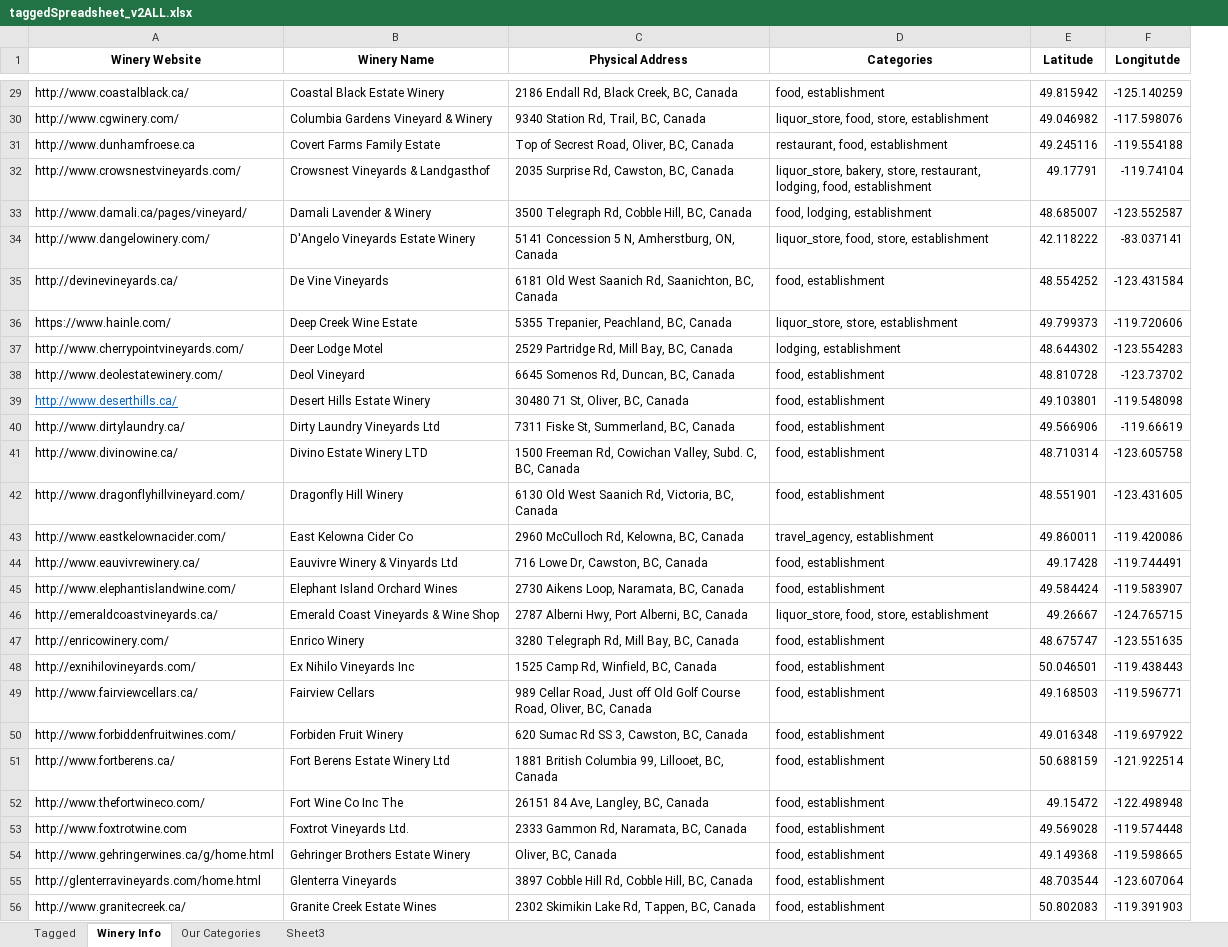
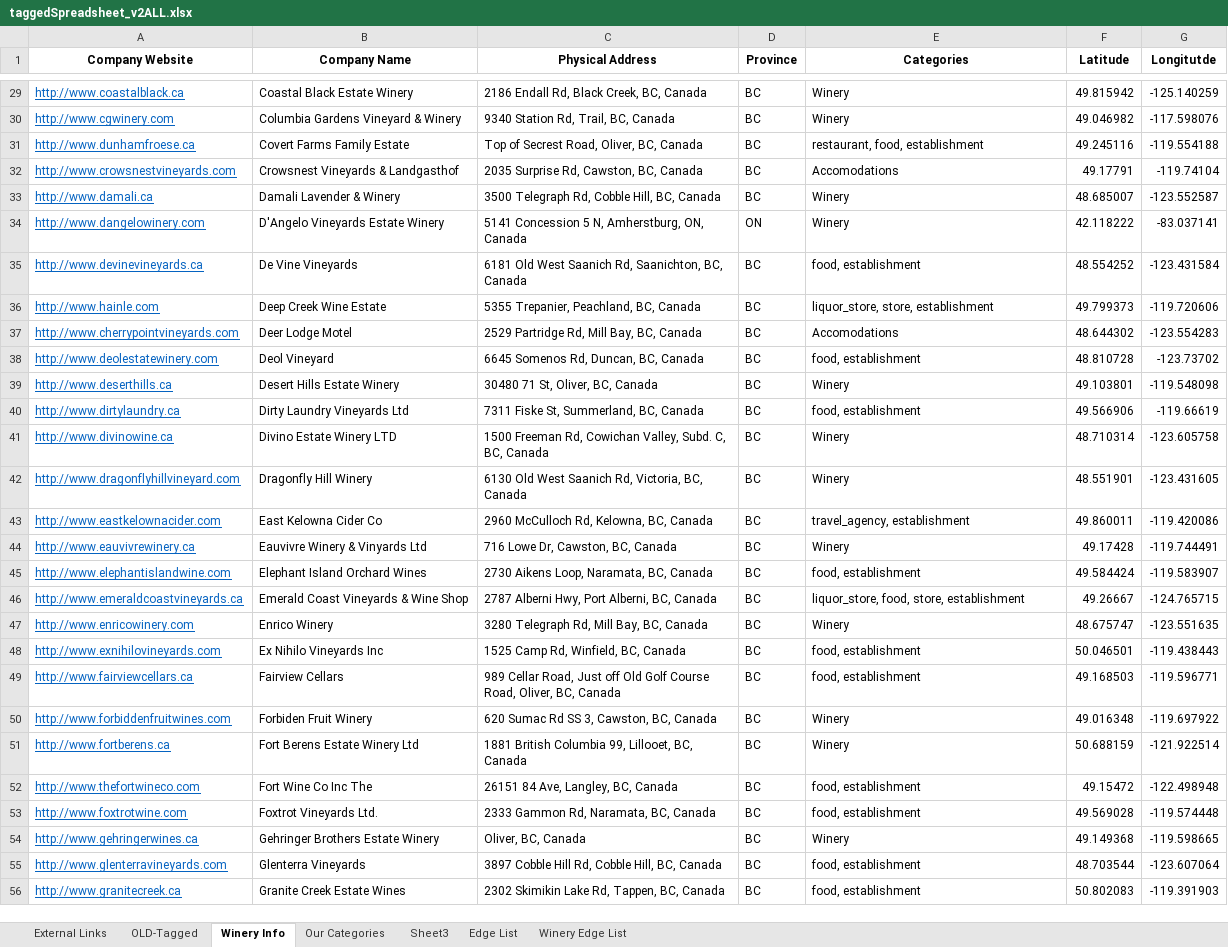
Before and after one commit to yarko3/webCrawler, an Excel workbook: data/taggedSpreadsheet_v2ALL.xlsx, sheet Winery Info, drawn as a sheet; only a part is shown, gaps mark what is left out; values as stored, in another font and other column widths than the file's, no borders; removed rows and columns are numbered as before the commit, all else as after; the diff covers the shown part only; the diff names each change by its address in the sheet, - before the commit and + after, or states it on an @@ line.

```diff
--- a/data/taggedSpreadsheet_v2ALL.xlsx (sheet Winery Info)
+++ b/data/taggedSpreadsheet_v2ALL.xlsx (sheet Winery Info)
-sheet tab: Tagged
+sheet tab: OLD-Tagged
+sheet tab: External Links
+sheet tab: Edge List
+sheet tab: Winery Edge List
-column A (Winery Website), rows 29-56: http://www.coastalblack.ca/ | http://www.cgwinery.com/ | http://www.dunhamfroese.ca | http://www.crowsnestvineyards.com/ | http://www.damali.ca/pages/vineyard/ | http://www.dangelowinery.com/ | http://devinevineyards.ca/ | https://www.hainle.com/ | http://www.cherrypointvineyards.com/ | http://www.deolestatewinery.com/ | http://www.deserthills.ca/ | http://www.dirtylaundry.ca/ | http://www.divinowine.ca/ | http://www.dragonflyhillvineyard.com/ | http://www.eastkelownacider.com/ | http://www.eauvivrewinery.ca/ | http://www.elephantislandwine.com/ | http://emeraldcoastvineyards.ca/ | http://enricowinery.com/ | http://exnihilovineyards.com/ | http://www.fairviewcellars.ca/ | http://www.forbiddenfruitwines.com/ | http://www.fortberens.ca/ | http://www.thefortwineco.com/ | http://www.foxtrotwine.com | http://www.gehringerwines.ca/g/home.html | http://glenterravineyards.com/home.html | http://www.granitecreek.ca/
+column A (Company Website), rows 29-56: http://www.coastalblack.ca | http://www.cgwinery.com | http://www.dunhamfroese.ca | http://www.crowsnestvineyards.com | http://www.damali.ca | http://www.dangelowinery.com | http://www.devinevineyards.ca | http://www.hainle.com | http://www.cherrypointvineyards.com | http://www.deolestatewinery.com | http://www.deserthills.ca | http://www.dirtylaundry.ca | http://www.divinowine.ca | http://www.dragonflyhillvineyard.com | http://www.eastkelownacider.com | http://www.eauvivrewinery.ca | http://www.elephantislandwine.com | http://www.emeraldcoastvineyards.ca | http://www.enricowinery.com | http://www.exnihilovineyards.com | http://www.fairviewcellars.ca | http://www.forbiddenfruitwines.com | http://www.fortberens.ca | http://www.thefortwineco.com | http://www.foxtrotwine.com | http://www.gehringerwines.ca | http://www.glenterravineyards.com | http://www.granitecreek.ca
+column D (Province), rows 29-56: BC | BC | BC | BC | BC | ON | BC | BC | BC | BC | BC | BC | BC | BC | BC | BC | BC | BC | BC | BC | BC | BC | BC | BC | BC | BC | BC | BC
-B1: Winery Name
+B1: Company Name
-E29 (Categories): food, establishment
+E29 (Categories): Winery
-E30 (Categories): liquor_store, food, store, establishment
+E30 (Categories): Winery
-E32 (Categories): liquor_store, bakery, store, restaurant, lodging, food, establishment
+E32 (Categories): Accomodations
-E33 (Categories): food, lodging, establishment
+E33 (Categories): Winery
-E34 (Categories): liquor_store, food, store, establishment
+E34 (Categories): Winery
-E37 (Categories): lodging, establishment
+E37 (Categories): Accomodations
-E39 (Categories): food, establishment
+E39 (Categories): Winery
-E41:E42 (Categories): food, establishment
+E41:E42 (Categories): Winery
-E44 (Categories): food, establishment
+E44 (Categories): Winery
-E47 (Categories): food, establishment
+E47 (Categories): Winery
-E50:E51 (Categories): food, establishment
+E50:E51 (Categories): Winery
-E54 (Categories): food, establishment
+E54 (Categories): Winery
```
Also changed, not shown: 76 edited cells elsewhere in this sheet, sheet OLD-Tagged, 44 other files.
